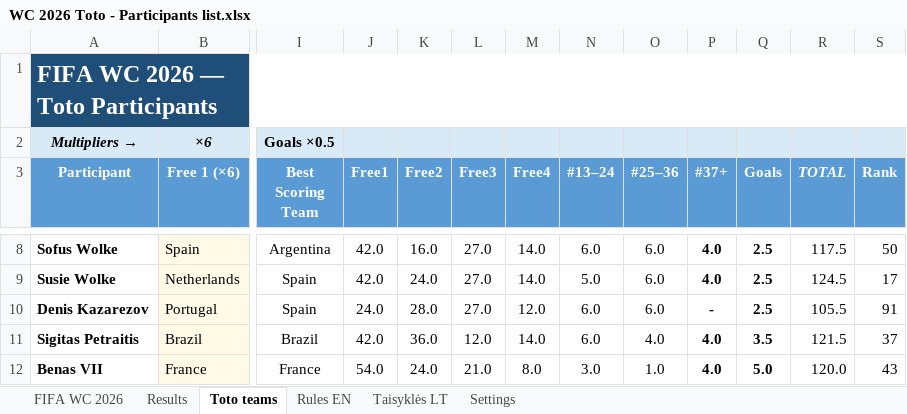
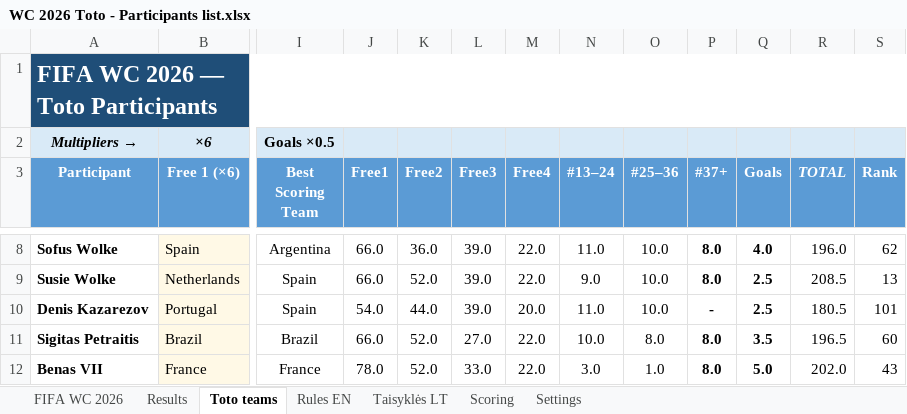
Before and after one commit to chakarti1976/WC2026-TOTO-, an Excel workbook: WC 2026 Toto - Participants list.xlsx, sheet Toto teams, drawn as a sheet; only a part is shown, gaps mark what is left out; values as stored, in another font and other column widths than the file's, no borders; the diff covers the shown part only; the diff names each change by its address in the sheet, - before the commit and + after, or states it on an @@ line.

```diff
--- a/WC 2026 Toto - Participants list.xlsx (sheet Toto teams)
+++ b/WC 2026 Toto - Participants list.xlsx (sheet Toto teams)
@@ sheet tab unhidden: Scoring @@
-J8:J9 (Free1): 42.0
+J8:J9 (Free1): 66.0
-K8 (Free2): 16.0
+K8 (Free2): 36.0
-L8:L10 (Free3): 27.0
+L8:L10 (Free3): 39.0
-M8:M9 (Free4): 14.0
+M8:M9 (Free4): 22.0
-N8 (#13–24): 6.0
+N8 (#13–24): 11.0
-O8:O10 (#25–36): 6.0
+O8:O10 (#25–36): 10.0
-P8:P9 (#37+): 4.0
+P8:P9 (#37+): 8.0
-Q8 (Goals): 2.5
+Q8 (Goals): 4.0
-R8 (TOTAL): 117.5
+R8 (TOTAL): 196.0
-S8 (Rank): 50
+S8 (Rank): 62
-K9 (Free2): 24.0
+K9 (Free2): 52.0
-N9 (#13–24): 5.0
+N9 (#13–24): 9.0
-R9 (TOTAL): 124.5
+R9 (TOTAL): 208.5
-S9 (Rank): 17
+S9 (Rank): 13
-J10 (Free1): 24.0
+J10 (Free1): 54.0
-K10 (Free2): 28.0
+K10 (Free2): 44.0
-M10 (Free4): 12.0
+M10 (Free4): 20.0
-N10 (#13–24): 6.0
+N10 (#13–24): 11.0
-R10 (TOTAL): 105.5
+R10 (TOTAL): 180.5
-S10 (Rank): 91
+S10 (Rank): 101
-J11 (Free1): 42.0
+J11 (Free1): 66.0
-K11 (Free2): 36.0
+K11 (Free2): 52.0
-L11 (Free3): 12.0
+L11 (Free3): 27.0
-M11 (Free4): 14.0
+M11 (Free4): 22.0
-N11 (#13–24): 6.0
+N11 (#13–24): 10.0
-O11 (#25–36): 4.0
+O11 (#25–36): 8.0
-P11:P12 (#37+): 4.0
+P11:P12 (#37+): 8.0
-R11 (TOTAL): 121.5
+R11 (TOTAL): 196.5
-S11 (Rank): 37
+S11 (Rank): 60
-J12 (Free1): 54.0
+J12 (Free1): 78.0
-K12 (Free2): 24.0
+K12 (Free2): 52.0
-L12 (Free3): 21.0
+L12 (Free3): 33.0
-M12 (Free4): 8.0
+M12 (Free4): 22.0
-R12 (TOTAL): 120.0
+R12 (TOTAL): 202.0
```
Also changed, not shown: 852 edited cells elsewhere in this sheet, sheet Results, sheet FIFA WC 2026, hidden cells.
